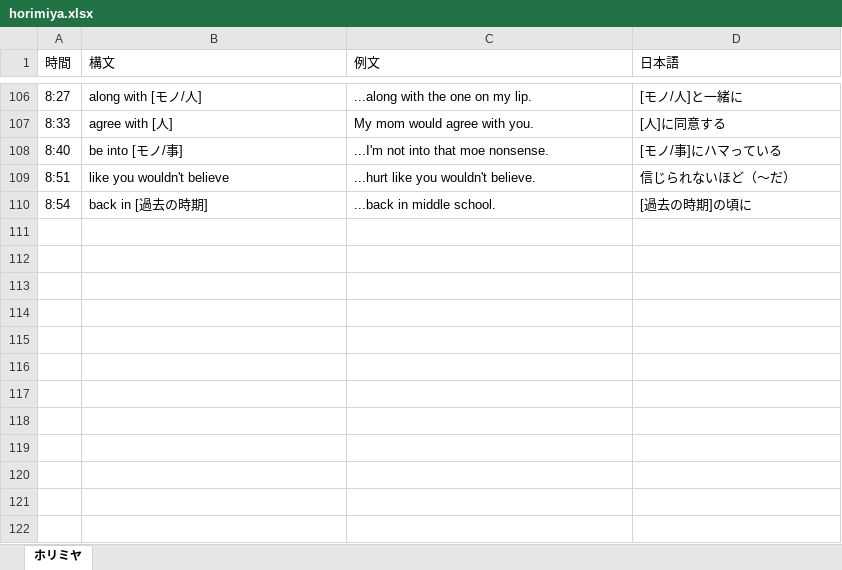
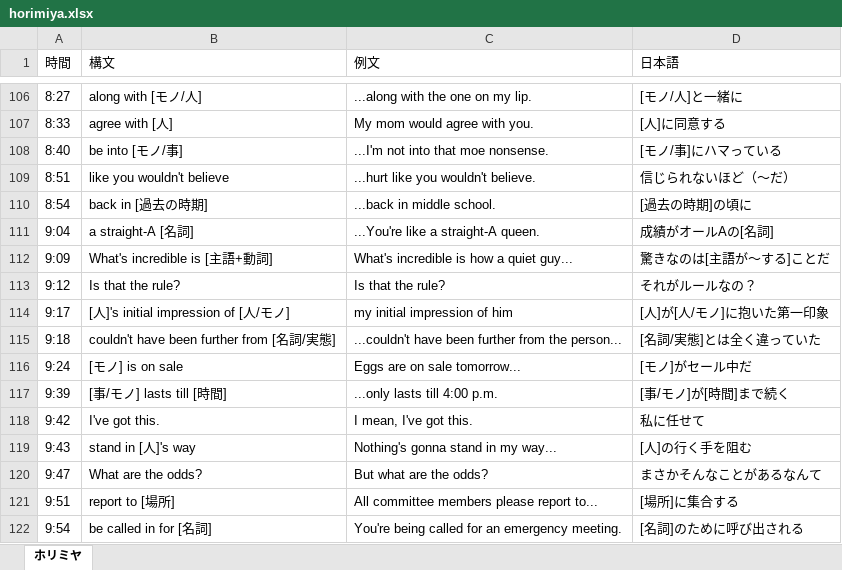
Before and after one commit to kurenaru84-glitch/Deutsch-app, an Excel workbook: data/horimiya.xlsx, sheet ホリミヤ, drawn as a sheet; only a part is shown, gaps mark what is left out; values as stored, in another font and other column widths than the file's, no borders; the diff names each change by its address in the sheet, - before the commit and + after, or states it on an @@ line.

Commit message:
Add Horimiya patterns from 9:04 to 9:54

```diff
--- a/data/horimiya.xlsx (sheet ホリミヤ)
+++ b/data/horimiya.xlsx (sheet ホリミヤ)
+row 111: 9:04 | a straight-A [名詞] | ...You're like a straight-A queen. | 成績がオールAの[名詞]
+row 112: 9:09 | What's incredible is [主語+動詞] | What's incredible is how a quiet guy... | 驚きなのは[主語が〜する]ことだ
+row 113: 9:12 | Is that the rule? | Is that the rule? | それがルールなの？
+row 114: 9:17 | [人]'s initial impression of [人/モノ] | my initial impression of him | [人]が[人/モノ]に抱いた第一印象
+row 115: 9:18 | couldn't have been further from [名詞/実態] | ...couldn't have been further from the person... | [名詞/実態]とは全く違っていた
+row 116: 9:24 | [モノ] is on sale | Eggs are on sale tomorrow... | [モノ]がセール中だ
+row 117: 9:39 | [事/モノ] lasts till [時間] | ...only lasts till 4:00 p.m. | [事/モノ]が[時間]まで続く
+row 118: 9:42 | I've got this. | I mean, I've got this. | 私に任せて
+row 119: 9:43 | stand in [人]'s way | Nothing's gonna stand in my way... | [人]の行く手を阻む
+row 120: 9:47 | What are the odds? | But what are the odds? | まさかそんなことがあるなんて
+row 121: 9:51 | report to [場所] | All committee members please report to... | [場所]に集合する
+row 122: 9:54 | be called in for [名詞] | You're being called for an emergency meeting. | [名詞]のために呼び出される
```
Also changed, not shown: 3 other files.
